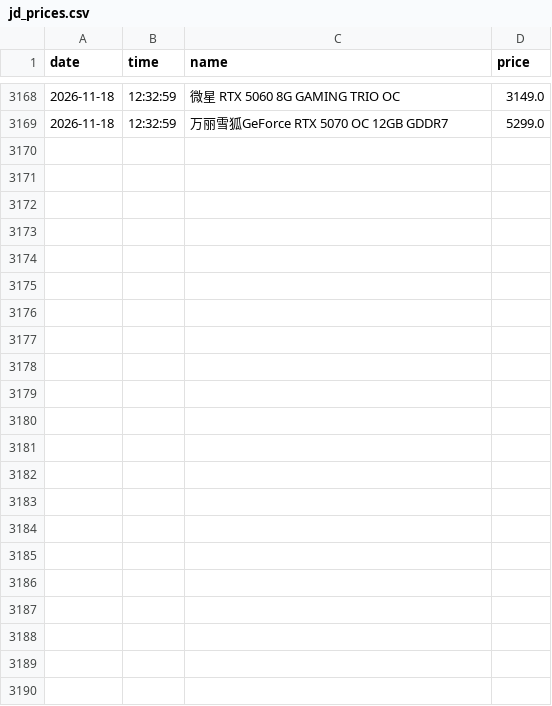
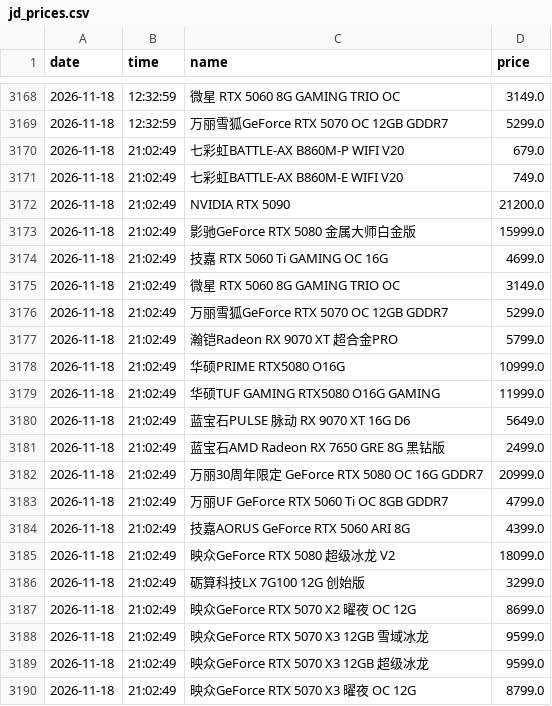
Before and after one commit to sgbd0/pc-price-tracker, a CSV file: data/jd_prices.csv, drawn as a sheet; only a part is shown, gaps mark what is left out.

Commit message:
auto: update prices 2026-11-18 21:04

```diff
--- a/data/jd_prices.csv
+++ b/data/jd_prices.csv
@@ -3169 +3169,22 @@
 2026-11-18,12:32:59,万丽雪狐GeForce RTX 5070 OC 12GB GDDR7,5299.0
+2026-11-18,21:02:49,七彩虹BATTLE-AX B860M-P WIFI V20,679.0
+2026-11-18,21:02:49,七彩虹BATTLE-AX B860M-E WIFI V20,749.0
+2026-11-18,21:02:49,NVIDIA RTX 5090,21200.0
+2026-11-18,21:02:49,影驰GeForce RTX 5080 金属大师白金版,15999.0
+2026-11-18,21:02:49,技嘉 RTX 5060 Ti GAMING OC 16G,4699.0
+2026-11-18,21:02:49,微星 RTX 5060 8G GAMING TRIO OC,3149.0
+2026-11-18,21:02:49,万丽雪狐GeForce RTX 5070 OC 12GB GDDR7,5299.0
+2026-11-18,21:02:49,瀚铠Radeon RX 9070 XT 超合金PRO,5799.0
+2026-11-18,21:02:49,华硕PRIME RTX5080 O16G,10999.0
+2026-11-18,21:02:49,华硕TUF GAMING RTX5080 O16G GAMING,11999.0
+2026-11-18,21:02:49,蓝宝石PULSE 脉动 RX 9070 XT 16G D6,5649.0
+2026-11-18,21:02:49,蓝宝石AMD Radeon RX 7650 GRE 8G 黑钻版,2499.0
+2026-11-18,21:02:49,万丽30周年限定 GeForce RTX 5080 OC 16G GDDR7,20999.0
+2026-11-18,21:02:49,万丽UF GeForce RTX 5060 Ti OC 8GB GDDR7,4799.0
+2026-11-18,21:02:49,技嘉AORUS GeForce RTX 5060 ARI 8G,4399.0
+2026-11-18,21:02:49,映众GeForce RTX 5080 超级冰龙 V2,18099.0
+2026-11-18,21:02:49,砺算科技LX 7G100 12G 创始版,3299.0
+2026-11-18,21:02:49,映众GeForce RTX 5070 X2 曜夜 OC 12G,8699.0
+2026-11-18,21:02:49,映众GeForce RTX 5070 X3 12GB 雪域冰龙,9599.0
+2026-11-18,21:02:49,映众GeForce RTX 5070 X3 12GB 超级冰龙,9599.0
+2026-11-18,21:02:49,映众GeForce RTX 5070 X3 曜夜 OC 12G,8799.0
```
Also changed, not shown: 3 other files.
